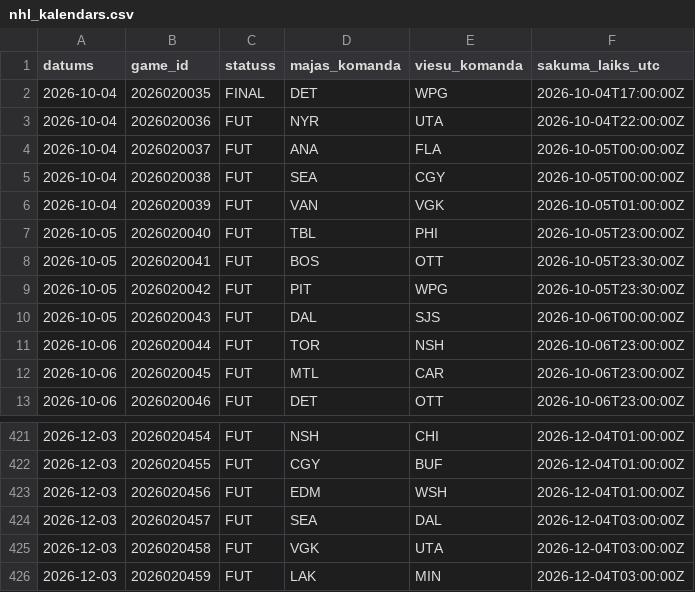
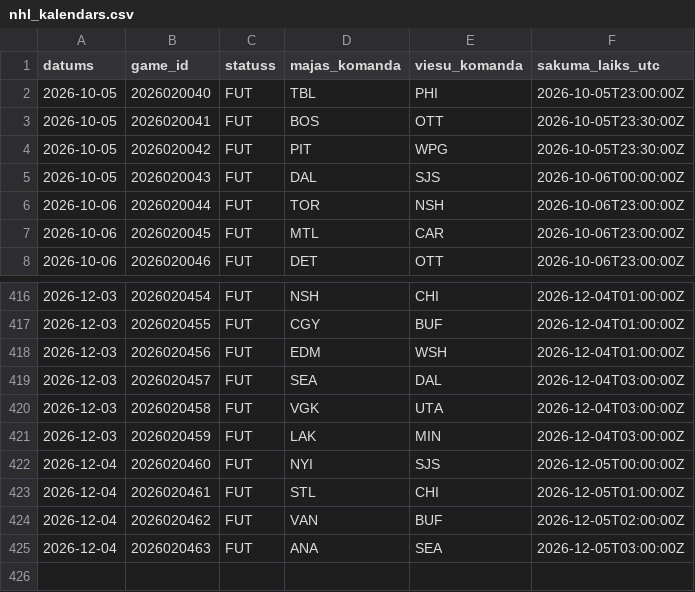
Before and after one commit to barakarmy/nhl-stats, a CSV file: nhl_kalendars.csv, drawn as a sheet; only a part is shown, gaps mark what is left out.

```diff
--- a/nhl_kalendars.csv
+++ b/nhl_kalendars.csv
@@ -1,7 +1,2 @@
 datums,game_id,statuss,majas_komanda,viesu_komanda,sakuma_laiks_utc
-2026-10-04,2026020035,FINAL,DET,WPG,2026-10-04T17:00:00Z
-2026-10-04,2026020036,FUT,NYR,UTA,2026-10-04T22:00:00Z
-2026-10-04,2026020037,FUT,ANA,FLA,2026-10-05T00:00:00Z
-2026-10-04,2026020038,FUT,SEA,CGY,2026-10-05T00:00:00Z
-2026-10-04,2026020039,FUT,VAN,VGK,2026-10-05T01:00:00Z
 2026-10-05,2026020040,FUT,TBL,PHI,2026-10-05T23:00:00Z
@@ -426 +421,5 @@ datums,game_id,statuss,majas_komanda,viesu_komanda,sakuma_laiks_utc
 2026-12-03,2026020459,FUT,LAK,MIN,2026-12-04T03:00:00Z
+2026-12-04,2026020460,FUT,NYI,SJS,2026-12-05T00:00:00Z
+2026-12-04,2026020461,FUT,STL,CHI,2026-12-05T01:00:00Z
+2026-12-04,2026020462,FUT,VAN,BUF,2026-12-05T02:00:00Z
+2026-12-04,2026020463,FUT,ANA,SEA,2026-12-05T03:00:00Z
```
Also changed, not shown: dati/speles.csv, dati/tiesnesi.csv, 4 other files.
